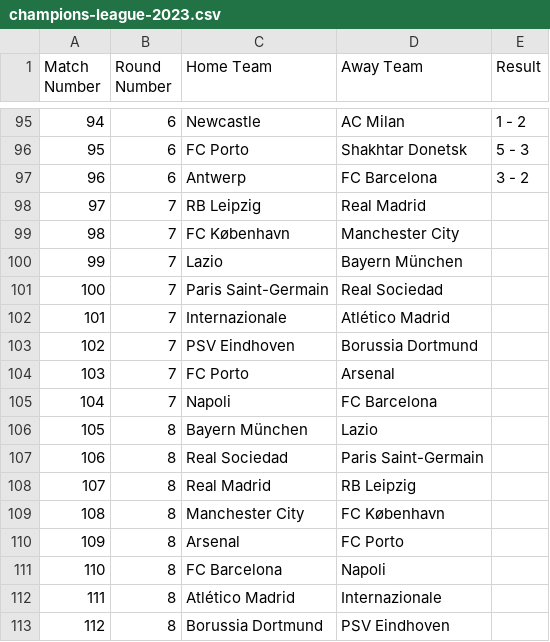
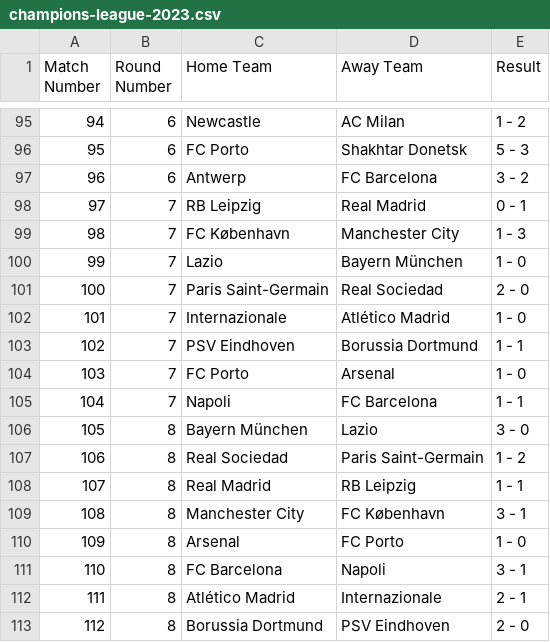
Before and after one commit to PdEXavierMY/Champions, a CSV file: data/champions-league-2023.csv, drawn as a sheet; only a part is shown, gaps mark what is left out.

Commit message:
csv actualizado

```diff
--- a/data/champions-league-2023.csv
+++ b/data/champions-league-2023.csv
@@ -97,17 +97,17 @@ Match Number,Round Number,Home Team,Away Team,Result
 96,6,Antwerp,FC Barcelona,3 - 2
-97,7,RB Leipzig,Real Madrid,
-98,7,FC København,Manchester City,
-99,7,Lazio,Bayern München,
-100,7,Paris Saint-Germain,Real Sociedad,
-101,7,Internazionale,Atlético Madrid,
-102,7,PSV Eindhoven,Borussia Dortmund,
-103,7,FC Porto,Arsenal,
-104,7,Napoli,FC Barcelona,
-105,8,Bayern München,Lazio,
-106,8,Real Sociedad,Paris Saint-Germain,
-107,8,Real Madrid,RB Leipzig,
-108,8,Manchester City,FC København,
-109,8,Arsenal,FC Porto,
-110,8,FC Barcelona,Napoli,
-111,8,Atlético Madrid,Internazionale,
-112,8,Borussia Dortmund,PSV Eindhoven,
+97,7,RB Leipzig,Real Madrid,0 - 1
+98,7,FC København,Manchester City,1 - 3
+99,7,Lazio,Bayern München,1 - 0
+100,7,Paris Saint-Germain,Real Sociedad,2 - 0
+101,7,Internazionale,Atlético Madrid,1 - 0
+102,7,PSV Eindhoven,Borussia Dortmund,1 - 1
+103,7,FC Porto,Arsenal,1 - 0
+104,7,Napoli,FC Barcelona,1 - 1
+105,8,Bayern München,Lazio,3 - 0
+106,8,Real Sociedad,Paris Saint-Germain,1 - 2
+107,8,Real Madrid,RB Leipzig,1 - 1
+108,8,Manchester City,FC København,3 - 1
+109,8,Arsenal,FC Porto,1 - 0
+110,8,FC Barcelona,Napoli,3 - 1
+111,8,Atlético Madrid,Internazionale,2 - 1
+112,8,Borussia Dortmund,PSV Eindhoven,2 - 0
```
